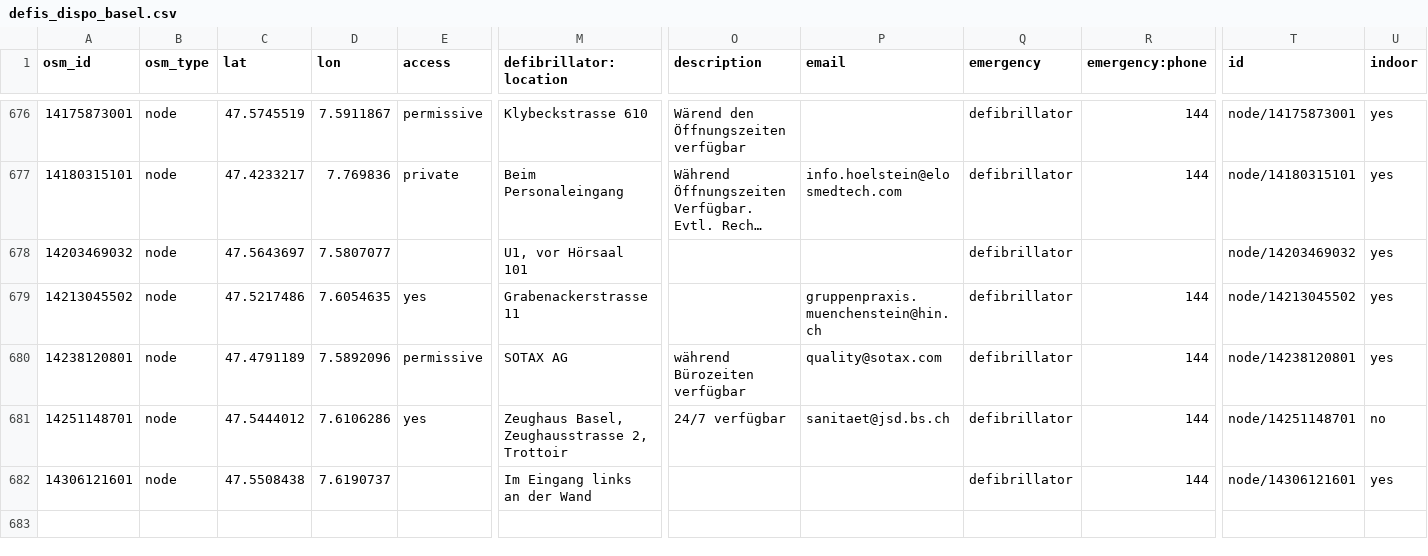
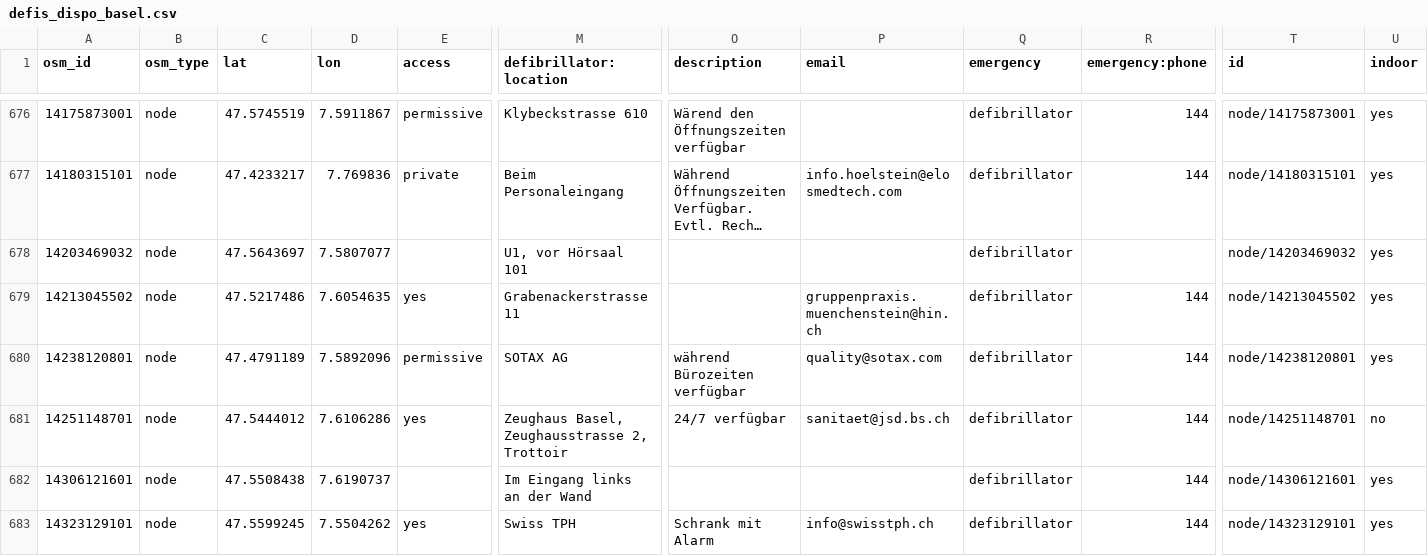
Before and after one commit to defikarte/defi_data, a CSV file: data/csv/defis_dispo_basel.csv, drawn as a sheet; only a part is shown, gaps mark what is left out; long unchanged cells end in …; rows hold the shown columns only; the diff names each change by its address in the sheet, - before the commit and + after, or states it on an @@ line.

```diff
--- a/data/csv/defis_dispo_basel.csv
+++ b/data/csv/defis_dispo_basel.csv
+row 683: 14323129101 | node | 47.5599245 | 7.5504262 | yes | Swiss TPH | Schrank mit Alarm | info@swisstph.ch | defibrillator | 144 | node/14323129101 | yes
```
Also changed, not shown: data/csv/defis_kt_bl.csv, 2 other files.
